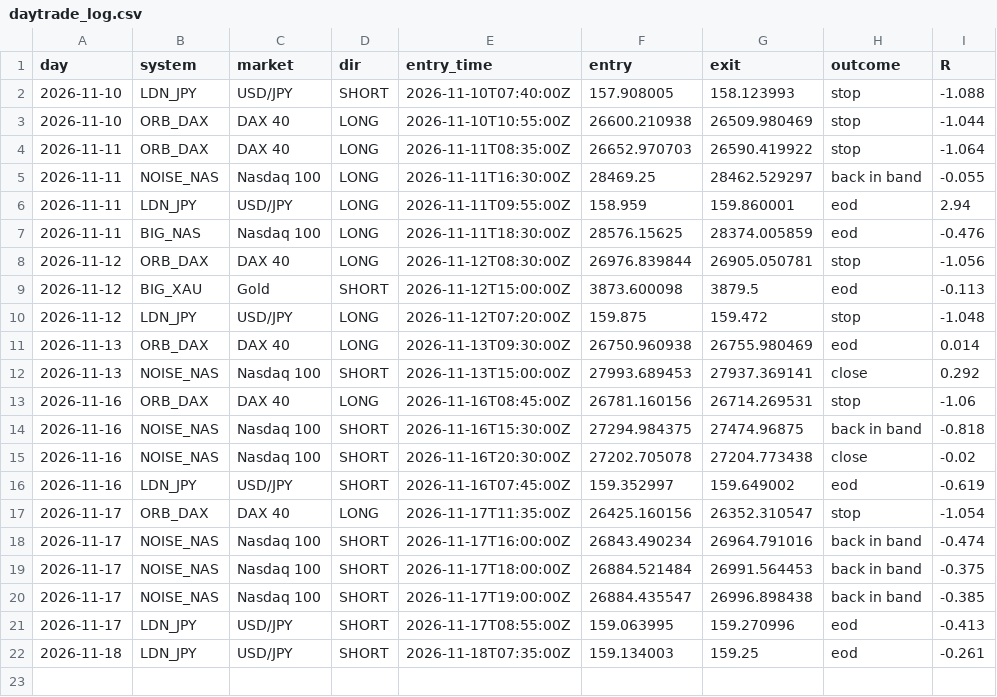
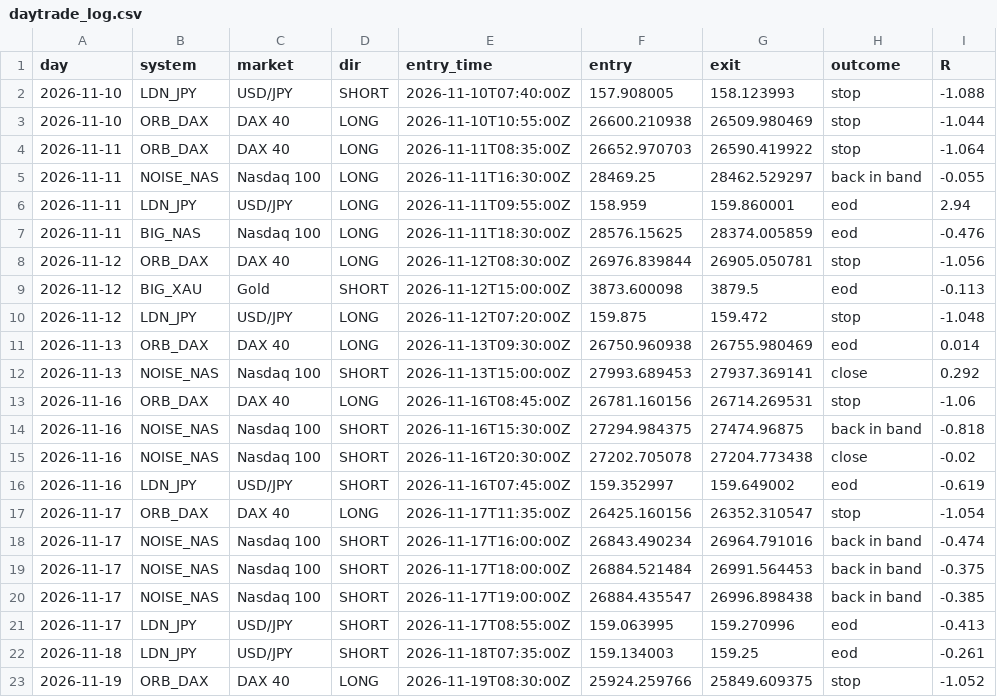
Before and after one commit to kamalelmesbahi45-design/trading-bot, a CSV file: data/daytrade_log.csv, drawn as a sheet.

```diff
--- a/data/daytrade_log.csv
+++ b/data/daytrade_log.csv
@@ -22 +22,2 @@ day,system,market,dir,entry_time,entry,exit,outcome,R
 2026-11-18,LDN_JPY,USD/JPY,SHORT,2026-11-18T07:35:00Z,159.134003,159.25,eod,-0.261
+2026-11-19,ORB_DAX,DAX 40,LONG,2026-11-19T08:30:00Z,25924.259766,25849.609375,stop,-1.052
```
Also changed, not shown: 2 other files.
